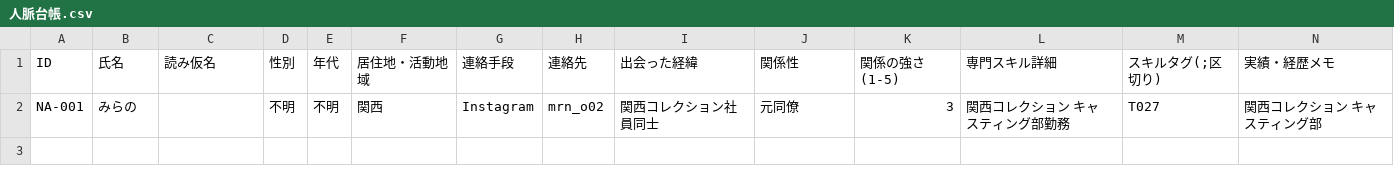
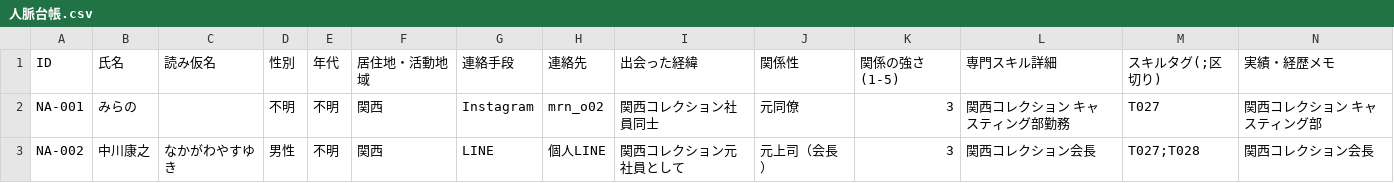
Before and after one commit to 00Akkiy/CloudeCode_AagentTools, a CSV file: claude-code-multi/人脈管理/人脈台帳.csv, drawn as a sheet; only a part is shown; rows hold the shown columns only; the diff names each change by its address in the sheet, - before the commit and + after, or states it on an @@ line.

```diff
--- a/claude-code-multi/人脈管理/人脈台帳.csv
+++ b/claude-code-multi/人脈管理/人脈台帳.csv
+row 3: NA-002 | 中川康之 | なかがわやすゆき | 男性 | 不明 | 関西 | LINE | 個人LINE | 関西コレクション元社員として | 元上司（会長） | 3 | 関西コレクション会長 | T027;T028 | 関西コレクション会長
```
Also changed, not shown: 1 other file.
